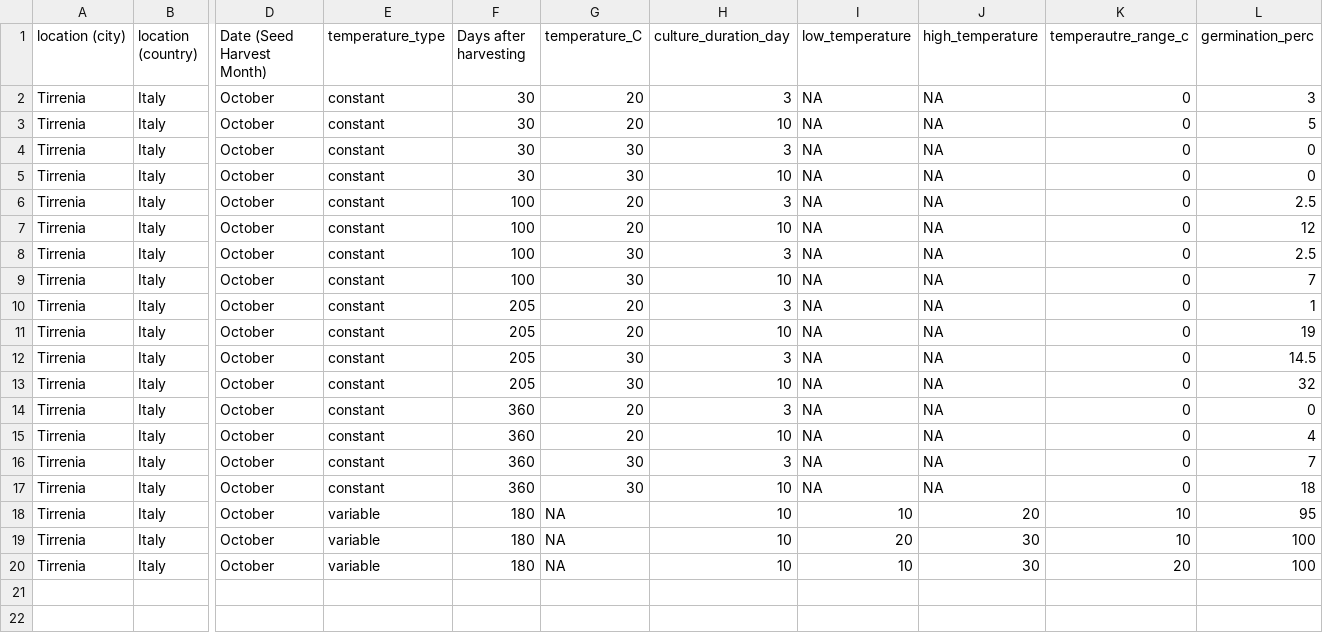
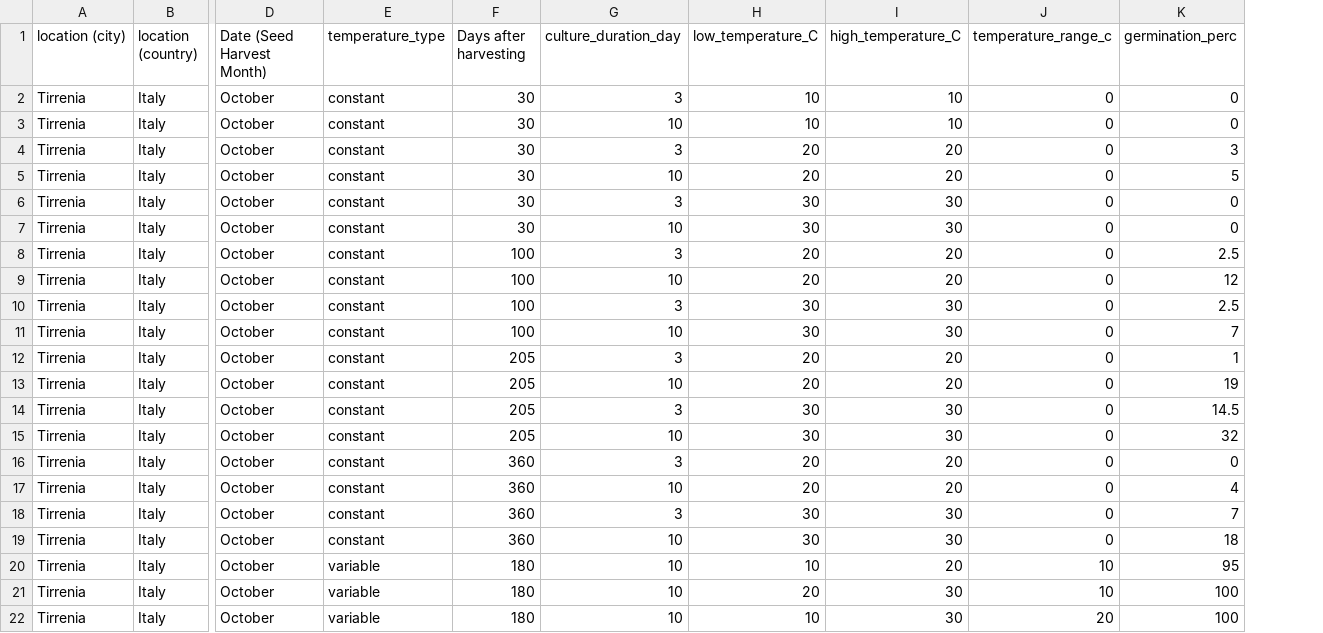
Before and after one commit to JennyTay/LARiver, a CSV file: Typha_Temperature_Data_Collection/Lombardi_etal_1997.csv, drawn as a sheet; only a part is shown, gaps mark what is left out; removed rows and columns are numbered as before the commit, all else as after; rows hold the shown columns only; the diff names each change by its address in the sheet, - before the commit and + after, or states it on an @@ line.

```diff
--- a/Typha_Temperature_Data_Collection/Lombardi_etal_1997.csv
+++ b/Typha_Temperature_Data_Collection/Lombardi_etal_1997.csv
-column G (temperature_C), rows 2-20: 20 | 20 | 30 | 30 | 20 | 20 | 30 | 30 | 20 | 20 | 30 | 30 | 20 | 20 | 30 | 30 | NA | NA | NA
-column I (low_temperature), rows 2-20: NA | NA | NA | NA | NA | NA | NA | NA | NA | NA | NA | NA | NA | NA | NA | NA | 10 | 20 | 10
-column J (high_temperature), rows 2-20: NA | NA | NA | NA | NA | NA | NA | NA | NA | NA | NA | NA | NA | NA | NA | NA | 20 | 30 | 30
+column H (low_temperature_C), rows 4-22: 20 | 20 | 30 | 30 | 20 | 20 | 30 | 30 | 20 | 20 | 30 | 30 | 20 | 20 | 30 | 30 | 10 | 20 | 10
+column I (high_temperature_C), rows 4-22: 20 | 20 | 30 | 30 | 20 | 20 | 30 | 30 | 20 | 20 | 30 | 30 | 20 | 20 | 30 | 30 | 20 | 30 | 30
-J1: temperautre_range_c
+J1: temperature_range_c
+row 2: Tirrenia | Italy | October | constant | 30 | 3 | 10 | 10 | 0 | 0
+row 3: Tirrenia | Italy | October | constant | 30 | 10 | 10 | 10 | 0 | 0
```
Also changed, not shown: Typha_Temperature_Data_Collection/Morinaga1926.csv, Typha_Temperature_Data_Collection/Sifton_2011.csv, 3 other files.
